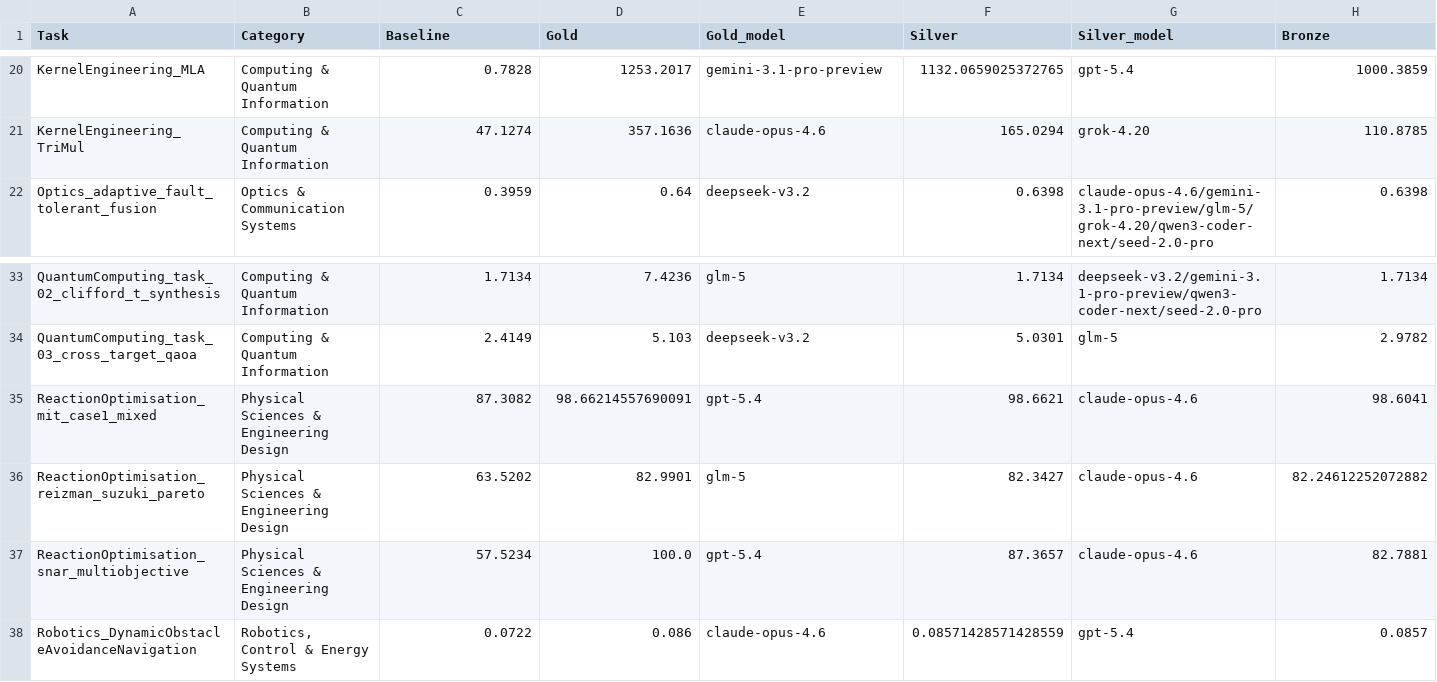
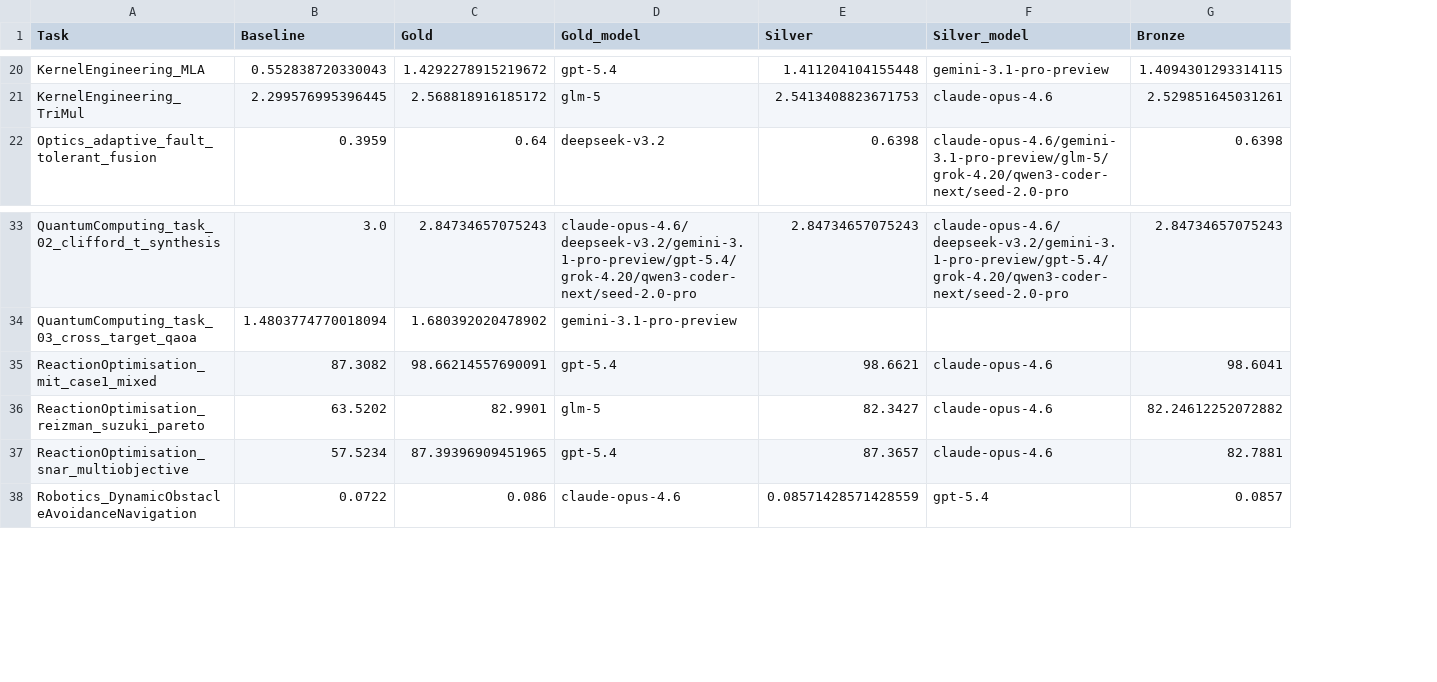
Before and after one commit to Einsia/Einsia-lab, a CSV file: public/frontier-eng/data/medal_podium.csv, drawn as a sheet; only a part is shown, gaps mark what is left out; removed rows and columns are numbered as before the commit, all else as after; the diff covers the shown part only; the diff names each change by its address in the sheet, - before the commit and + after, or states it on an @@ line.

Commit message:
Sync Frontier Engineering leaderboards with corrected scores

```diff
--- a/public/frontier-eng/data/medal_podium.csv
+++ b/public/frontier-eng/data/medal_podium.csv
-column B (Category), rows 20-22: Computing & Quantum Information | Computing & Quantum Information | Optics & Communication Systems; rows 33-38: Computing & Quantum Information | Computing & Quantum Information | Physical Sciences & Engineering Design | Physical Sciences & Engineering Design | Physical Sciences & Engineering Design | Robotics, Control & Energy Systems
-B20 (Baseline): 0.7828
+B20 (Baseline): 0.552838720330043
-C20 (Gold): 1253.2017
+C20 (Gold): 1.4292278915219672
-D20 (Gold_model): gemini-3.1-pro-preview
+D20 (Gold_model): gpt-5.4
-E20 (Silver): 1132.0659025372765
+E20 (Silver): 1.411204104155448
-F20 (Silver_model): gpt-5.4
+F20 (Silver_model): gemini-3.1-pro-preview
-G20 (Bronze): 1000.3859
+G20 (Bronze): 1.4094301293314115
-B21 (Baseline): 47.1274
+B21 (Baseline): 2.299576995396445
-C21 (Gold): 357.1636
+C21 (Gold): 2.568818916185172
-D21 (Gold_model): claude-opus-4.6
+D21 (Gold_model): glm-5
-E21 (Silver): 165.0294
+E21 (Silver): 2.5413408823671753
-F21 (Silver_model): grok-4.20
+F21 (Silver_model): claude-opus-4.6
-G21 (Bronze): 110.8785
+G21 (Bronze): 2.529851645031261
-B33 (Baseline): 1.7134
+B33 (Baseline): 3.0
-C33 (Gold): 7.4236
+C33 (Gold): 2.84734657075243
-D33 (Gold_model): glm-5
+D33 (Gold_model): claude-opus-4.6/deepseek-v3.2/gemini-3.1-pro-preview/gpt-5.4/grok-4.20/qwen3-coder-next/seed-2.0-pro
-E33 (Silver): 1.7134
+E33 (Silver): 2.84734657075243
-F33 (Silver_model): deepseek-v3.2/gemini-3.1-pro-preview/qwen3-coder-next/seed-2.0-pro
+F33 (Silver_model): claude-opus-4.6/deepseek-v3.2/gemini-3.1-pro-preview/gpt-5.4/grok-4.20/qwen3-coder-next/seed-2.0-pro
-G33 (Bronze): 1.7134
+G33 (Bronze): 2.84734657075243
-B34 (Baseline): 2.4149
+B34 (Baseline): 1.4803774770018094
-C34 (Gold): 5.103
+C34 (Gold): 1.680392020478902
-D34 (Gold_model): deepseek-v3.2
+D34 (Gold_model): gemini-3.1-pro-preview
-E34 (Silver): 5.0301
+E34 (Silver): (empty)
-F34 (Silver_model): glm-5
+F34 (Silver_model): (empty)
-G34 (Bronze): 2.9782
+G34 (Bronze): (empty)
-C37 (Gold): 100.0
+C37 (Gold): 87.39396909451965
```
Also changed, not shown: 67 edited cells elsewhere in this file, public/frontier-eng/data/experiments/exp1_models_raw.csv, 9 other files.
